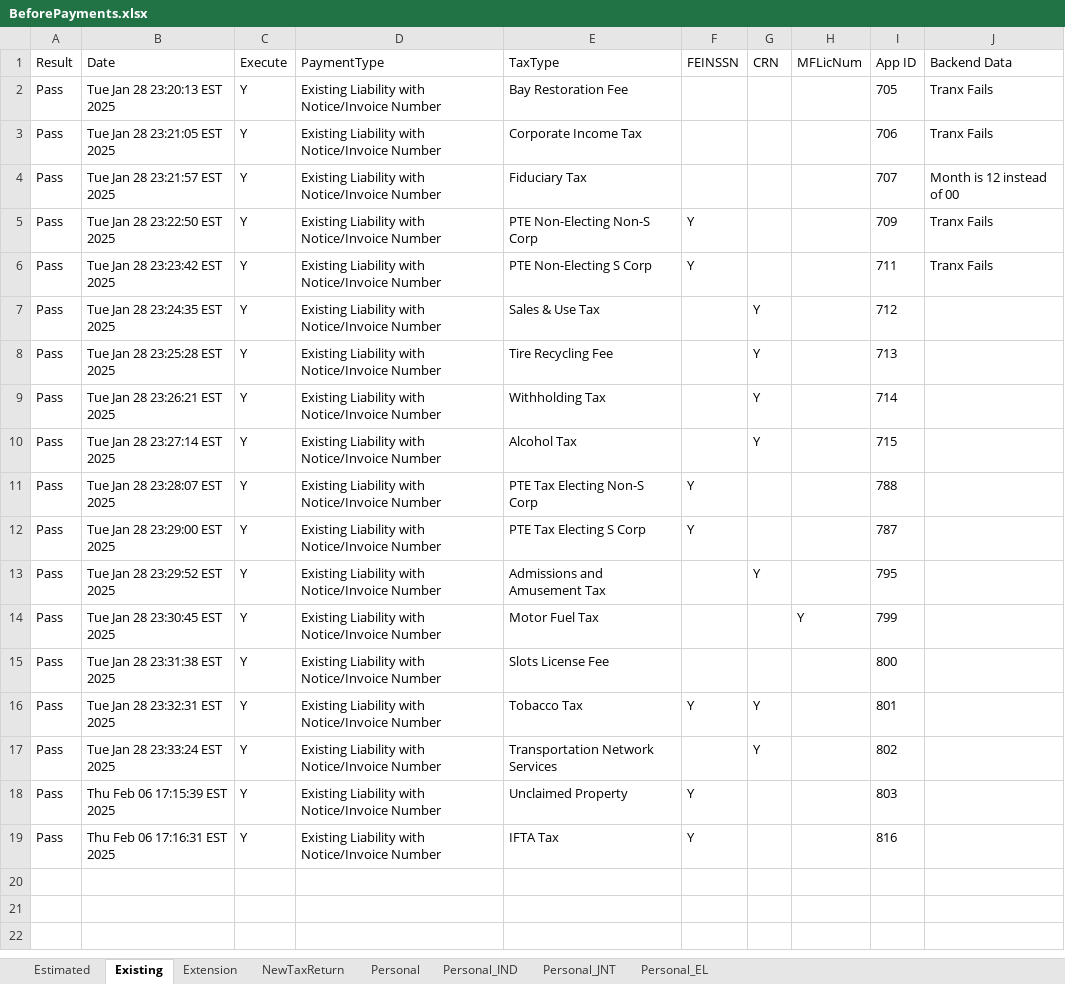
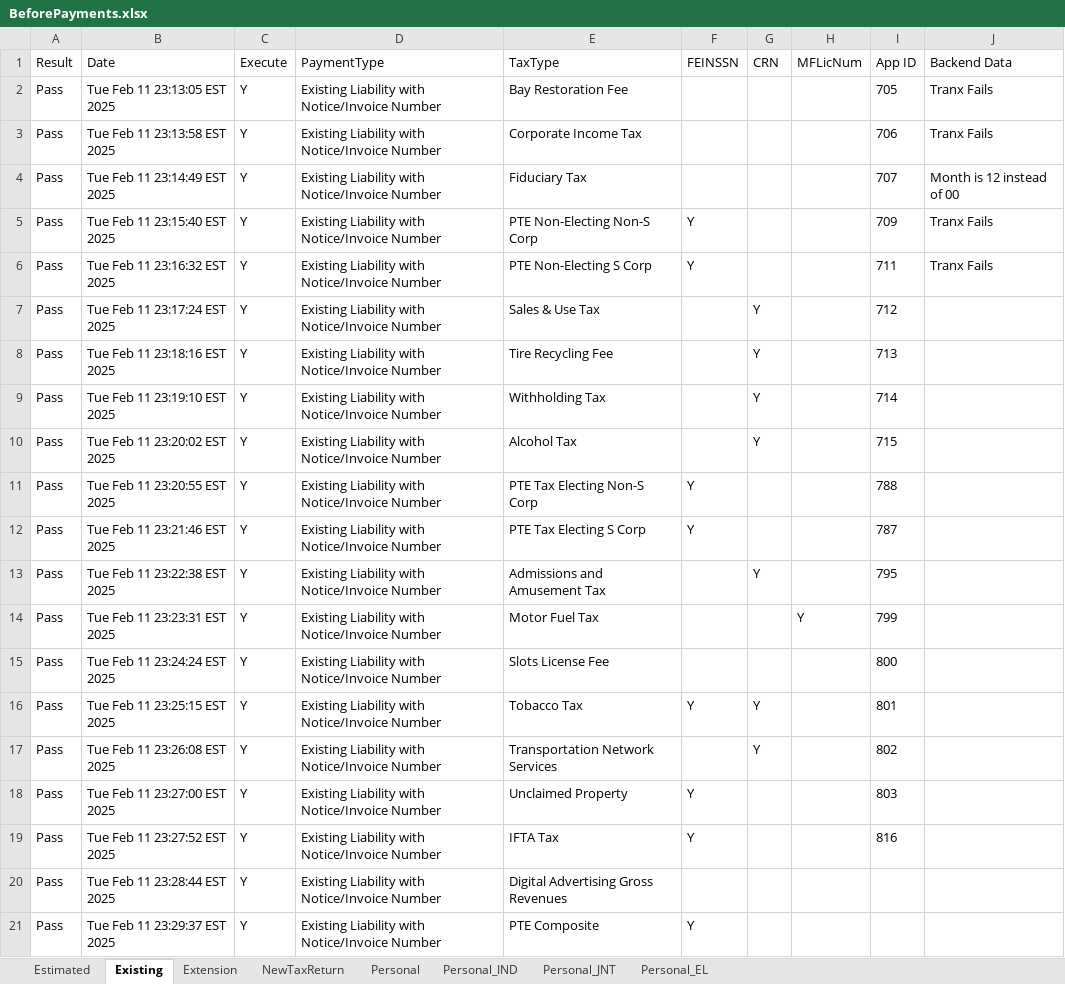
Before and after one commit to dcusend/VPS-Katalon, an Excel workbook: KatalonData/RADTestData/BeforePayments.xlsx, sheet Existing, drawn as a sheet; values as stored, in another font and other column widths than the file's, no borders; the diff names each change by its address in the sheet, - before the commit and + after, or states it on an @@ line.

```diff
--- a/KatalonData/RADTestData/BeforePayments.xlsx (sheet Existing)
+++ b/KatalonData/RADTestData/BeforePayments.xlsx (sheet Existing)
-B2 (Date): Tue Jan 28 23:20:13 EST 2025
+B2 (Date): Tue Feb 11 23:13:05 EST 2025
-B3 (Date): Tue Jan 28 23:21:05 EST 2025
+B3 (Date): Tue Feb 11 23:13:58 EST 2025
-B4 (Date): Tue Jan 28 23:21:57 EST 2025
+B4 (Date): Tue Feb 11 23:14:49 EST 2025
-B5 (Date): Tue Jan 28 23:22:50 EST 2025
+B5 (Date): Tue Feb 11 23:15:40 EST 2025
-B6 (Date): Tue Jan 28 23:23:42 EST 2025
+B6 (Date): Tue Feb 11 23:16:32 EST 2025
-B7 (Date): Tue Jan 28 23:24:35 EST 2025
+B7 (Date): Tue Feb 11 23:17:24 EST 2025
-B8 (Date): Tue Jan 28 23:25:28 EST 2025
+B8 (Date): Tue Feb 11 23:18:16 EST 2025
-B9 (Date): Tue Jan 28 23:26:21 EST 2025
+B9 (Date): Tue Feb 11 23:19:10 EST 2025
-B10 (Date): Tue Jan 28 23:27:14 EST 2025
+B10 (Date): Tue Feb 11 23:20:02 EST 2025
-B11 (Date): Tue Jan 28 23:28:07 EST 2025
+B11 (Date): Tue Feb 11 23:20:55 EST 2025
-B12 (Date): Tue Jan 28 23:29:00 EST 2025
+B12 (Date): Tue Feb 11 23:21:46 EST 2025
-B13 (Date): Tue Jan 28 23:29:52 EST 2025
+B13 (Date): Tue Feb 11 23:22:38 EST 2025
-B14 (Date): Tue Jan 28 23:30:45 EST 2025
+B14 (Date): Tue Feb 11 23:23:31 EST 2025
-B15 (Date): Tue Jan 28 23:31:38 EST 2025
+B15 (Date): Tue Feb 11 23:24:24 EST 2025
-B16 (Date): Tue Jan 28 23:32:31 EST 2025
+B16 (Date): Tue Feb 11 23:25:15 EST 2025
-B17 (Date): Tue Jan 28 23:33:24 EST 2025
+B17 (Date): Tue Feb 11 23:26:08 EST 2025
-B18 (Date): Thu Feb 06 17:15:39 EST 2025
+B18 (Date): Tue Feb 11 23:27:00 EST 2025
-B19 (Date): Thu Feb 06 17:16:31 EST 2025
+B19 (Date): Tue Feb 11 23:27:52 EST 2025
+row 20: Pass | Tue Feb 11 23:28:44 EST 2025 | Y | Existing Liability with Notice/Invoice Number | Digital Advertising Gross Revenues
+row 21: Pass | Tue Feb 11 23:29:37 EST 2025 | Y | Existing Liability with Notice/Invoice Number | PTE Composite | Y
```
Also changed, not shown: sheet NewTaxReturn, sheet Personal_IND, sheet Extension, sheet Estimated, sheet Personal_JNT, sheet Personal_EL, KatalonData/IWPBootstrapData/VRelayPaymentsCC.xlsx, KatalonData/RADTestData/EL-NumberValidation.xlsx, 15 other files.
